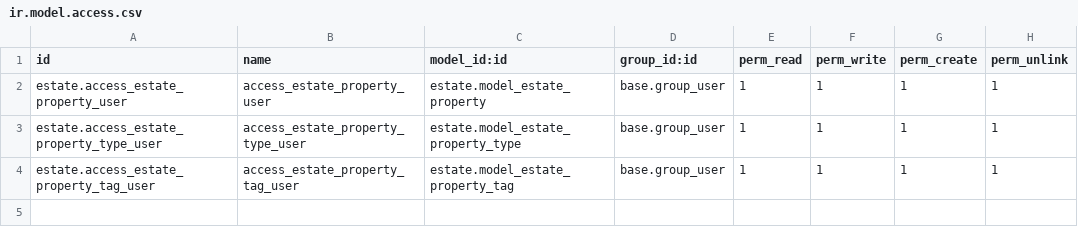
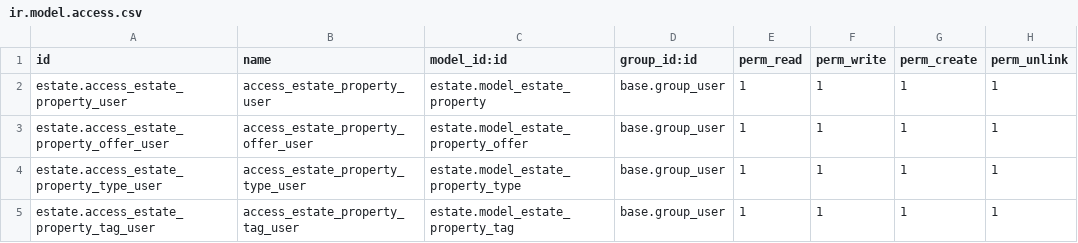
Before and after one commit to jean-luc-b62/odoo-tech-academy, a CSV file: estate/security/ir.model.access.csv, drawn as a sheet.

Commit message:
[06++][IMP] estate: Implement estate property offer model
Also implemented related ACL, form and list views

```diff
--- a/estate/security/ir.model.access.csv
+++ b/estate/security/ir.model.access.csv
@@ -2,2 +2,3 @@ id,name,model_id:id,group_id:id,perm_read,perm_write,perm_create,perm_unlink
 estate.access_estate_property_user,access_estate_property_user,estate.model_estate_property,base.group_user,1,1,1,1
+estate.access_estate_property_offer_user,access_estate_property_offer_user,estate.model_estate_property_offer,base.group_user,1,1,1,1
 estate.access_estate_property_type_user,access_estate_property_type_user,estate.model_estate_property_type,base.group_user,1,1,1,1
```
Also changed, not shown: 6 other files.
